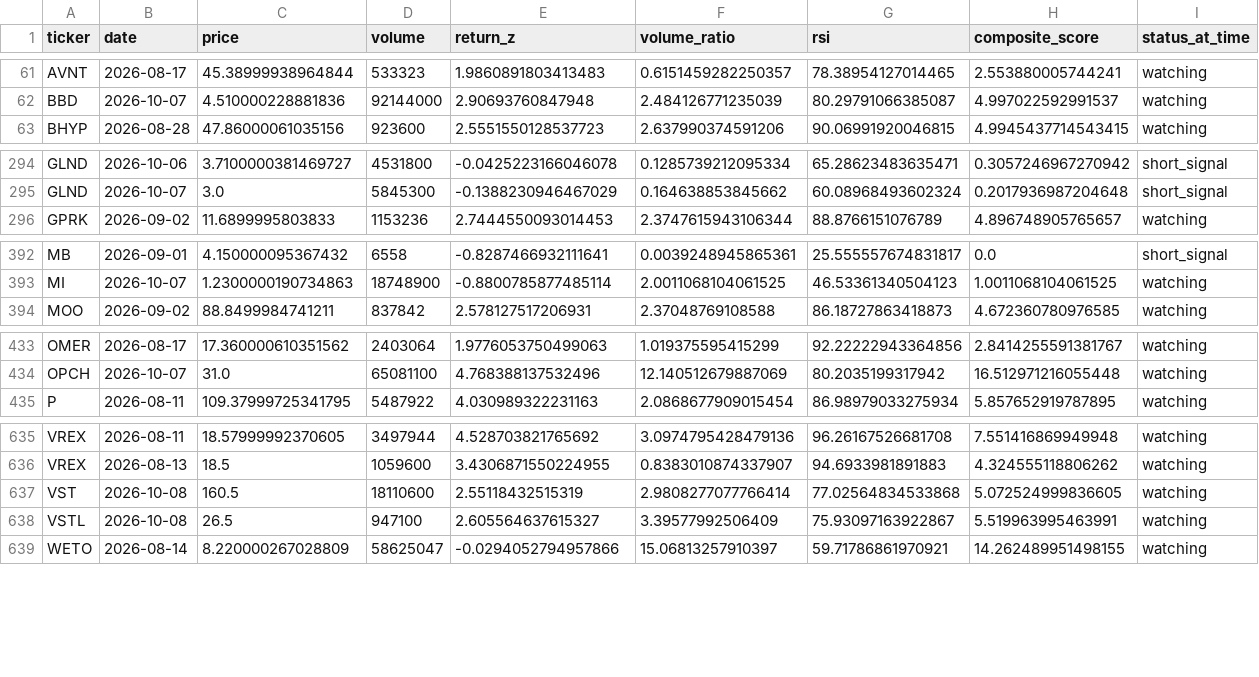
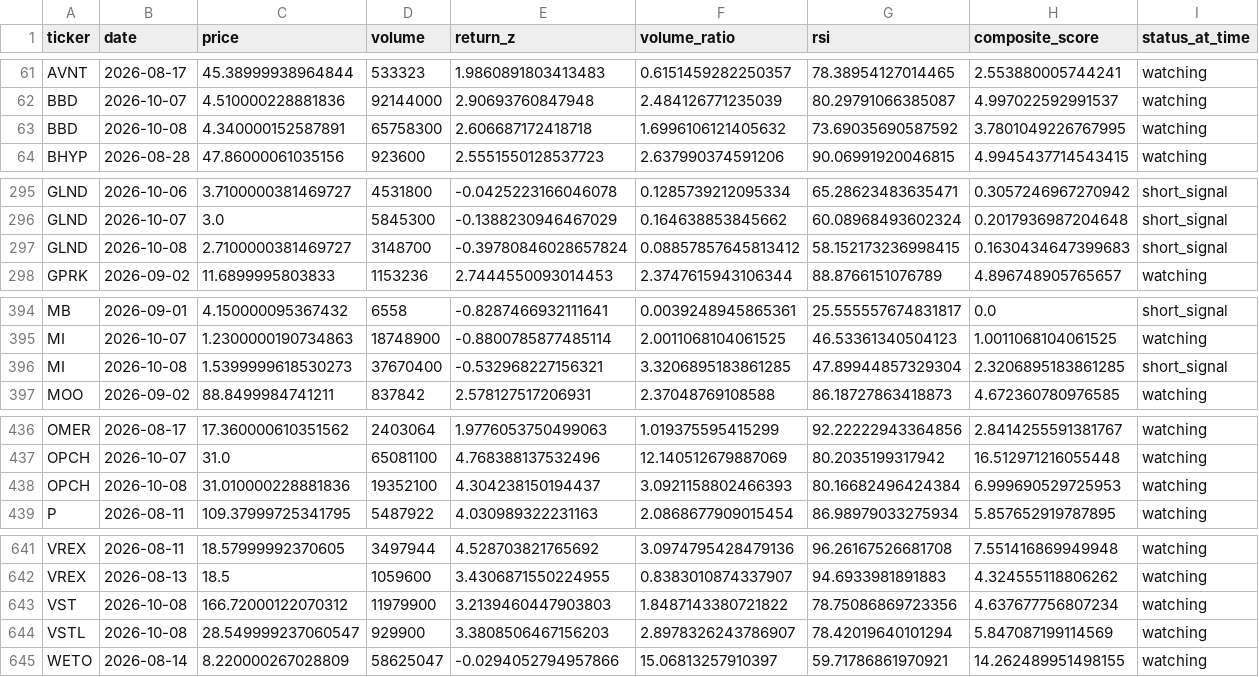
Before and after one commit to kgb1970-gh/stock-crash-tracker, a CSV file: data/watchlist_history.csv, drawn as a sheet; only a part is shown, gaps mark what is left out; the diff covers the shown part only.

```diff
--- a/data/watchlist_history.csv
+++ b/data/watchlist_history.csv
@@ -62,2 +62,3 @@ AVNT,2026-08-17,45.38999938964844,533323,1.9860891803413483,0.6151459282250357,7
 BBD,2026-10-07,4.510000228881836,92144000,2.90693760847948,2.484126771235039,80.29791066385087,4.997022592991537,watching
+BBD,2026-10-08,4.340000152587891,65758300,2.606687172418718,1.6996106121405632,73.69035690587592,3.7801049226767995,watching
 BHYP,2026-08-28,47.86000061035156,923600,2.5551550128537723,2.637990374591206,90.06991920046815,4.9945437714543415,watching
@@ -295,2 +296,3 @@ GLND,2026-10-06,3.7100000381469727,4531800,-0.0425223166046078,0.128573921209533
 GLND,2026-10-07,3.0,5845300,-0.1388230946467029,0.164638853845662,60.08968493602324,0.2017936987204648,short_signal
+GLND,2026-10-08,2.7100000381469727,3148700,-0.39780846028657824,0.08857857645813412,58.152173236998415,0.1630434647399683,short_signal
 GPRK,2026-09-02,11.6899995803833,1153236,2.7444550093014453,2.3747615943106344,88.8766151076789,4.896748905765657,watching
@@ -393,2 +395,3 @@ MB,2026-09-01,4.150000095367432,6558,-0.8287466932111641,0.0039248945865361,25.5
 MI,2026-10-07,1.2300000190734863,18748900,-0.8800785877485114,2.0011068104061525,46.53361340504123,1.0011068104061525,watching
+MI,2026-10-08,1.5399999618530273,37670400,-0.532968227156321,3.3206895183861285,47.89944857329304,2.3206895183861285,short_signal
 MOO,2026-09-02,88.8499984741211,837842,2.578127517206931,2.37048769108588,86.18727863418873,4.672360780976585,watching
@@ -434,2 +437,3 @@ OMER,2026-08-17,17.360000610351562,2403064,1.9776053750499063,1.019375595415299,
 OPCH,2026-10-07,31.0,65081100,4.768388137532496,12.140512679887069,80.2035199317942,16.512971216055448,watching
+OPCH,2026-10-08,31.010000228881836,19352100,4.304238150194437,3.0921158802466393,80.16682496424384,6.999690529725953,watching
 P,2026-08-11,109.37999725341795,5487922,4.030989322231163,2.0868677909015454,86.98979033275934,5.857652919787895,watching
@@ -636,4 +642,4 @@ VREX,2026-08-11,18.57999992370605,3497944,4.528703821765692,3.0974795428479136,9
 VREX,2026-08-13,18.5,1059600,3.4306871550224955,0.8383010874337907,94.6933981891883,4.324555118806262,watching
-VST,2026-10-08,160.5,18110600,2.55118432515319,2.9808277077766414,77.02564834533868,5.072524999836605,watching
-VSTL,2026-10-08,26.5,947100,2.605564637615327,3.39577992506409,75.93097163922867,5.519963995463991,watching
+VST,2026-10-08,166.72000122070312,11979900,3.2139460447903803,1.8487143380721822,78.75086869723356,4.637677756807234,watching
+VSTL,2026-10-08,28.549999237060547,929900,3.3808506467156203,2.8978326243786907,78.42019640101294,5.847087199114569,watching
 WETO,2026-08-14,8.220000267028809,58625047,-0.0294052794957866,15.06813257910397,59.71786861970921,14.262489951498155,watching
```
Also changed, not shown: 4 added rows and 6 edited cells elsewhere in this file, data/alerts.csv, data/indicators.csv, 2 other files.
